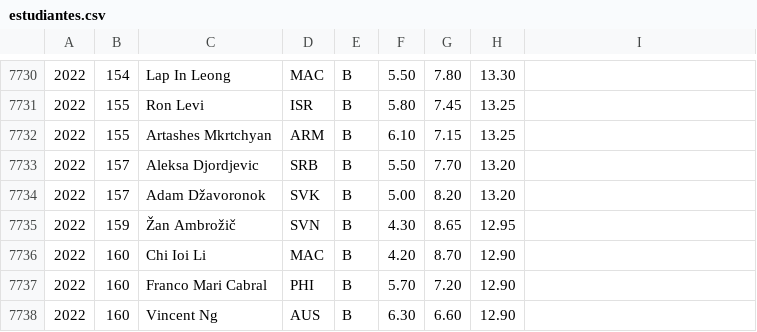
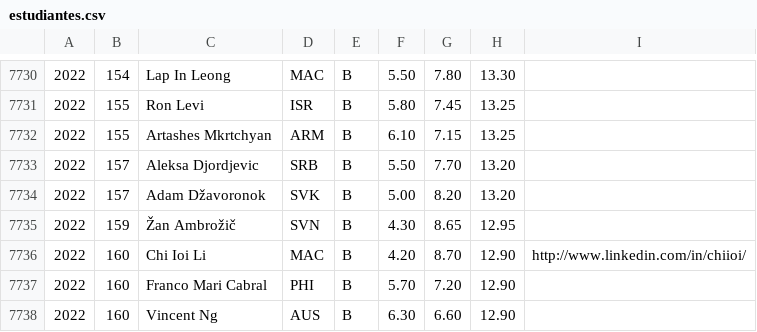
Before and after one commit to abeakkas/ipho-unofficial.org, a CSV file: search/estudiantes.csv, drawn as a sheet; only a part is shown, gaps mark what is left out.

```diff
--- a/search/estudiantes.csv
+++ b/search/estudiantes.csv
@@ -7735,3 +7735,3 @@
 2022,159,Žan Ambrožič,SVN,B,4.30,8.65,12.95,
-2022,160,Chi Ioi Li,MAC,B,4.20,8.70,12.90,
+2022,160,Chi Ioi Li,MAC,B,4.20,8.70,12.90,http://www.linkedin.com/in/chiioi/
 2022,160,Franco Mari Cabral,PHI,B,5.70,7.20,12.90,
```
Also changed, not shown: src/database/estudiantes.csv, 2 other files.
